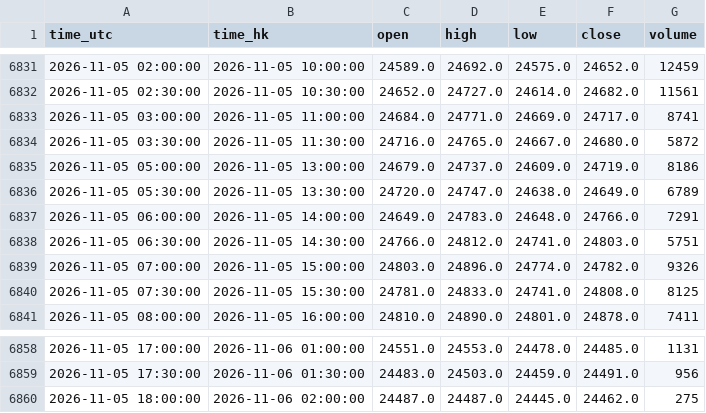
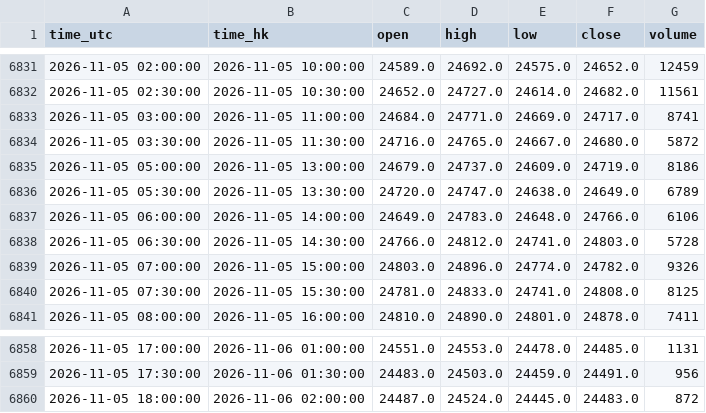
Before and after one commit to ronaldo8282/rs-us-daily, a CSV file: docs/tpo/data/HSIF_HKEX_HSI1_30m.csv, drawn as a sheet; only a part is shown, gaps mark what is left out.

Commit message:
chore(tpo): HSIF live 30m session update 2026-11-05

```diff
--- a/docs/tpo/data/HSIF_HKEX_HSI1_30m.csv
+++ b/docs/tpo/data/HSIF_HKEX_HSI1_30m.csv
@@ -6836,4 +6836,4 @@ time_utc,time_hk,open,high,low,close,volume
 2026-11-05 05:30:00,2026-11-05 13:30:00,24720.0,24747.0,24638.0,24649.0,6789
-2026-11-05 06:00:00,2026-11-05 14:00:00,24649.0,24783.0,24648.0,24766.0,7291
-2026-11-05 06:30:00,2026-11-05 14:30:00,24766.0,24812.0,24741.0,24803.0,5751
+2026-11-05 06:00:00,2026-11-05 14:00:00,24649.0,24783.0,24648.0,24766.0,6106
+2026-11-05 06:30:00,2026-11-05 14:30:00,24766.0,24812.0,24741.0,24803.0,5728
 2026-11-05 07:00:00,2026-11-05 15:00:00,24803.0,24896.0,24774.0,24782.0,9326
@@ -6859,2 +6859,2 @@ time_utc,time_hk,open,high,low,close,volume
 2026-11-05 17:30:00,2026-11-06 01:30:00,24483.0,24503.0,24459.0,24491.0,956
-2026-11-05 18:00:00,2026-11-06 02:00:00,24487.0,24487.0,24445.0,24462.0,275
+2026-11-05 18:00:00,2026-11-06 02:00:00,24487.0,24524.0,24445.0,24483.0,872
```
Also changed, not shown: 1 other file.
